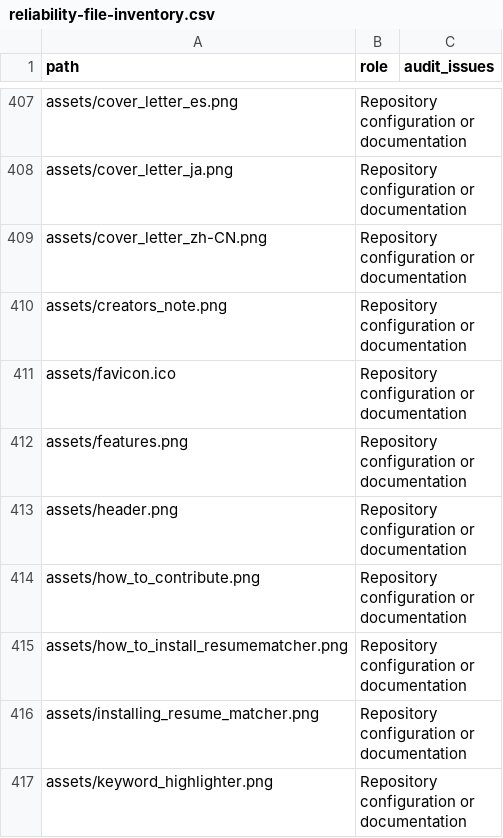
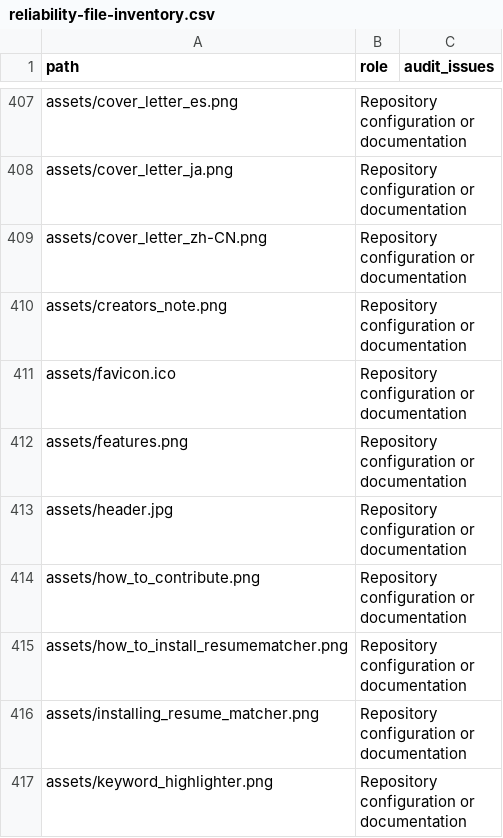
Before and after one commit to srbhr/Resume-Matcher, a CSV file: docs/agent/architecture/reliability-file-inventory.csv, drawn as a sheet; only a part is shown, gaps mark what is left out.

```diff
--- a/docs/agent/architecture/reliability-file-inventory.csv
+++ b/docs/agent/architecture/reliability-file-inventory.csv
@@ -412,3 +412,3 @@ assets/favicon.ico,Repository configuration or documentation,
 assets/features.png,Repository configuration or documentation,
-assets/header.png,Repository configuration or documentation,
+assets/header.jpg,Repository configuration or documentation,
 assets/how_to_contribute.png,Repository configuration or documentation,
```
Also changed, not shown: 6 other files.
